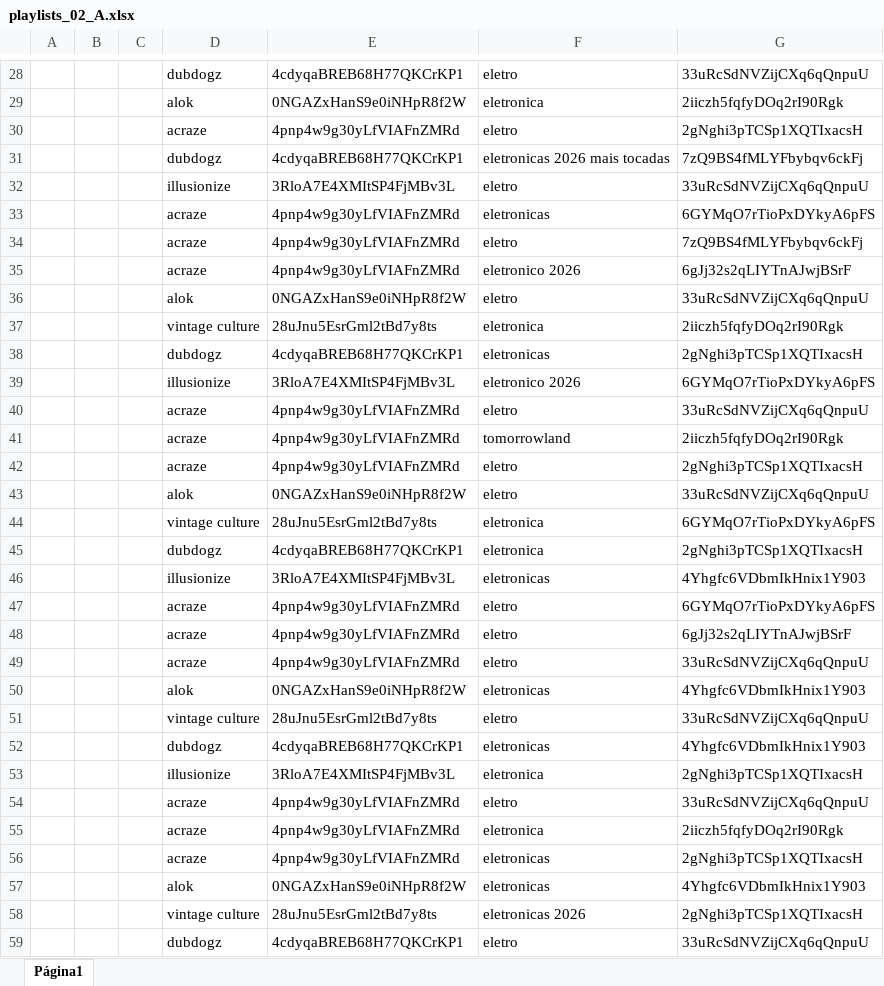
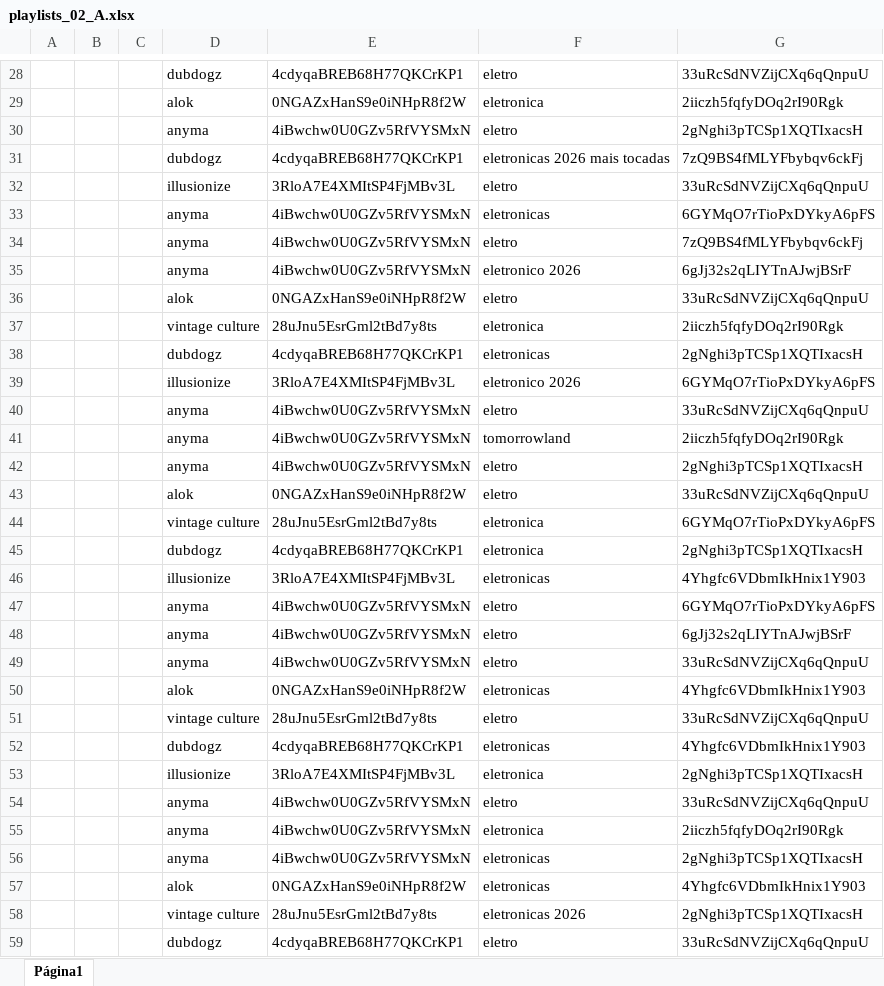
Before and after one commit to xalalala/auto_files, an Excel workbook: playlists_02_A.xlsx, sheet Página1, drawn as a sheet; only a part is shown, gaps mark what is left out; values as stored, in another font and other column widths than the file's, no borders; charts and pictures not drawn; the diff covers the shown part only; the diff names each change by its address in the sheet, - before the commit and + after, or states it on an @@ line.

```diff
--- a/playlists_02_A.xlsx (sheet Página1)
+++ b/playlists_02_A.xlsx (sheet Página1)
-D30: acraze
+D30: anyma
-E30: 4pnp4w9g30yLfVIAFnZMRd
+E30: 4iBwchw0U0GZv5RfVYSMxN
-D33:D35: acraze
+D33:D35: anyma
-E33:E35: 4pnp4w9g30yLfVIAFnZMRd
+E33:E35: 4iBwchw0U0GZv5RfVYSMxN
-D40:D42: acraze
+D40:D42: anyma
-E40:E42: 4pnp4w9g30yLfVIAFnZMRd
+E40:E42: 4iBwchw0U0GZv5RfVYSMxN
-D47:D49: acraze
+D47:D49: anyma
-E47:E49: 4pnp4w9g30yLfVIAFnZMRd
+E47:E49: 4iBwchw0U0GZv5RfVYSMxN
-D54:D56: acraze
+D54:D56: anyma
-E54:E56: 4pnp4w9g30yLfVIAFnZMRd
+E54:E56: 4iBwchw0U0GZv5RfVYSMxN
```
Also changed, not shown: 142 edited cells elsewhere in this sheet.
